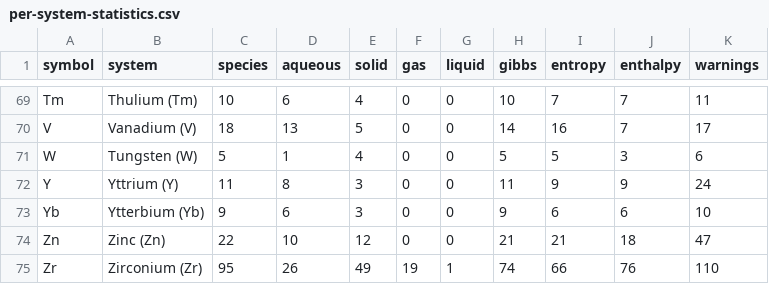
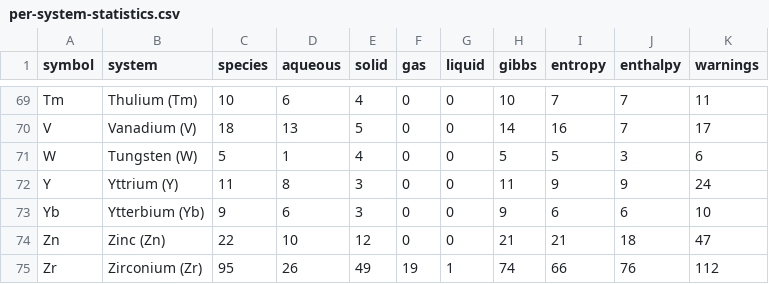
Before and after one commit to FrederikLizakJohansen/pourbase, a CSV file: docs/statistics/per-system-statistics.csv, drawn as a sheet; only a part is shown, gaps mark what is left out.

Commit message:
Retain original zirconium oxide-gas enthalpy observations

```diff
--- a/docs/statistics/per-system-statistics.csv
+++ b/docs/statistics/per-system-statistics.csv
@@ -74,2 +74,2 @@ Yb,Ytterbium (Yb),9,6,3,0,0,9,6,6,10
 Zn,Zinc (Zn),22,10,12,0,0,21,21,18,47
-Zr,Zirconium (Zr),95,26,49,19,1,74,66,76,110
+Zr,Zirconium (Zr),95,26,49,19,1,74,66,76,112
```
Also changed, not shown: 13 other files.
